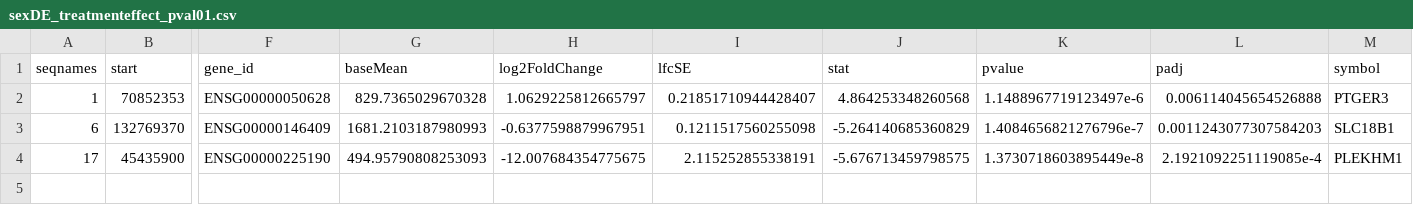
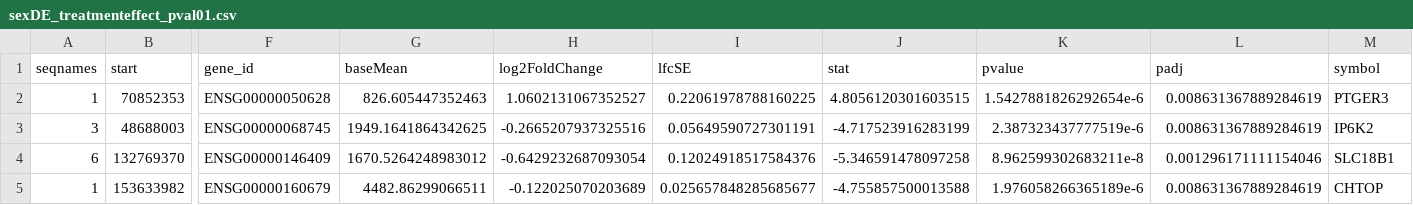
Before and after one commit to nekramer/CQTL, a CSV file: DE/data/sex_de/sexDE_treatmenteffect_pval01.csv, drawn as a sheet; only a part is shown, gaps mark what is left out; removed rows and columns are numbered as before the commit, all else as after; rows hold the shown columns only; the diff names each change by its address in the sheet, - before the commit and + after, or states it on an @@ line.

```diff
--- a/DE/data/sex_de/sexDE_treatmenteffect_pval01.csv
+++ b/DE/data/sex_de/sexDE_treatmenteffect_pval01.csv
-G2 (baseMean): 829.7365029670328
+G2 (baseMean): 826.605447352463
-H2 (log2FoldChange): 1.0629225812665797
+H2 (log2FoldChange): 1.0602131067352527
-I2 (lfcSE): 0.21851710944428407
+I2 (lfcSE): 0.22061978788160225
-J2 (stat): 4.864253348260568
+J2 (stat): 4.8056120301603515
-K2 (pvalue): 1.1488967719123497e-6
+K2 (pvalue): 1.5427881826292654e-6
-L2 (padj): 0.006114045654526888
+L2 (padj): 0.008631367889284619
+row 3: 3 | 48688003 | ENSG00000068745 | 1949.1641864342625 | -0.2665207937325516 | 0.05649590727301191 | -4.717523916283199 | 2.387323437777519e-6 | 0.008631367889284619 | IP6K2
-G4 (baseMean): 1681.2103187980993
+G4 (baseMean): 1670.5264248983012
-H4 (log2FoldChange): -0.6377598879967951
+H4 (log2FoldChange): -0.6429232687093054
-I4 (lfcSE): 0.1211517560255098
+I4 (lfcSE): 0.12024918517584376
-J4 (stat): -5.264140685360829
+J4 (stat): -5.346591478097258
-K4 (pvalue): 1.4084656821276796e-7
+K4 (pvalue): 8.962599302683211e-8
-L4 (padj): 0.0011243077307584203
+L4 (padj): 0.001296171111154046
-row 4: 17 | 45435900 | ENSG00000225190 | 494.95790808253093 | -12.007684354775675 | 2.115252855338191 | -5.676713459798575 | 1.3730718603895449e-8 | 2.1921092251119085e-4 | PLEKHM1
+row 5: 1 | 153633982 | ENSG00000160679 | 4482.86299066511 | -0.122025070203689 | 0.025657848285685677 | -4.755857500013588 | 1.976058266365189e-6 | 0.008631367889284619 | CHTOP
```
Also changed, not shown: DE/data/sex_de/ctl_sexDE_pval01.csv, DE/data/sex_de/fnf_sexDE_pval01.csv, 22 other files.
